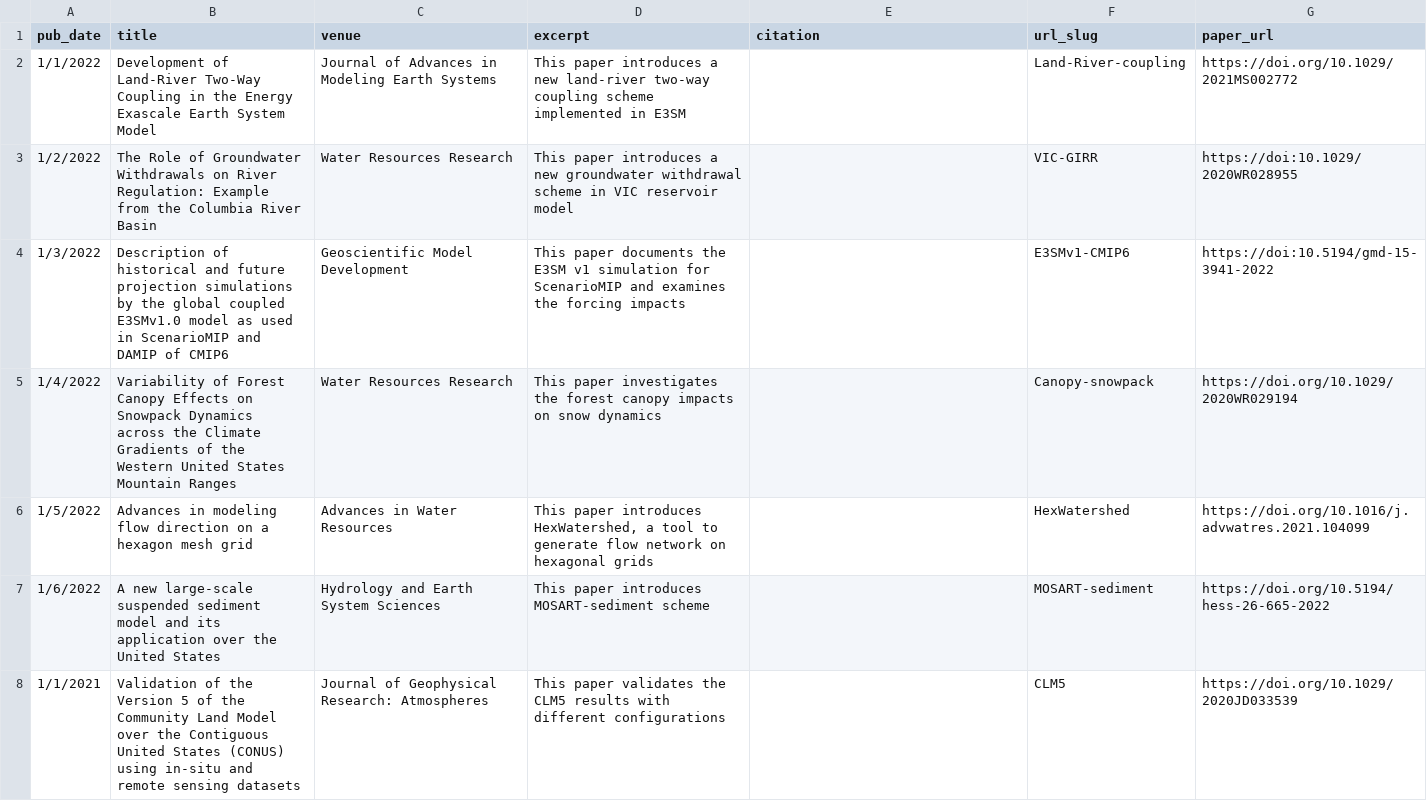
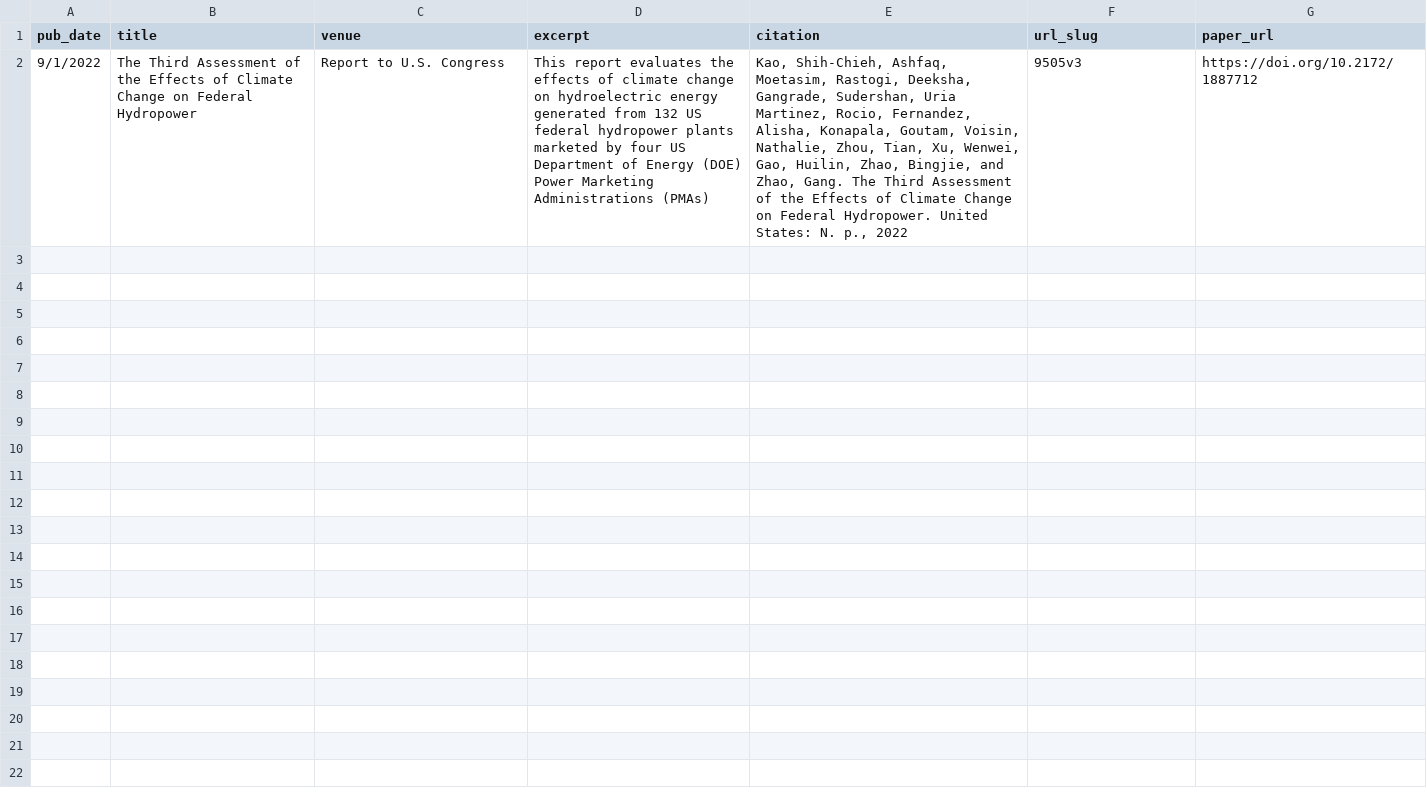
Before and after one commit to hydrotian/hydrotian.github.io, a CSV file: markdown_generator/add_new_pub_here.csv, drawn as a sheet; removed rows and columns are numbered as before the commit, all else as after; the diff names each change by its address in the sheet, - before the commit and + after, or states it on an @@ line.

Commit message:
test citation

```diff
--- a/markdown_generator/add_new_pub_here.csv
+++ b/markdown_generator/add_new_pub_here.csv
-row 2: 1/1/2022 | Development of Land-River Two-Way Coupling in the Energy Exascale Earth System Model | Journal of Advances in Modeling Earth Systems | This paper introduces a new land-river two-way coupling scheme implemented in E3SM |  | Land-River-coupling | https://doi.org/10.1029/2021MS002772
-row 3: 1/2/2022 | The Role of Groundwater Withdrawals on River Regulation: Example from the Columbia River Basin | Water Resources Research | This paper introduces a new groundwater withdrawal scheme in VIC reservoir model |  | VIC-GIRR | https://doi:10.1029/2020WR028955
-row 4: 1/3/2022 | Description of historical and future projection simulations by the global coupled E3SMv1.0 model as used in ScenarioMIP and DAMIP of CMIP6 | Geoscientific Model Development | This paper documents the E3SM v1 simulation for ScenarioMIP and examines the forcing impacts |  | E3SMv1-CMIP6 | https://doi:10.5194/gmd-15-3941-2022
-row 5: 1/4/2022 | Variability of Forest Canopy Effects on Snowpack Dynamics across the Climate Gradients of the Western United States Mountain Ranges | Water Resources Research | This paper investigates the forest canopy impacts on snow dynamics |  | Canopy-snowpack | https://doi.org/10.1029/2020WR029194
-row 6: 1/5/2022 | Advances in modeling flow direction on a hexagon mesh grid | Advances in Water Resources | This paper introduces HexWatershed, a tool to generate flow network on hexagonal grids |  | HexWatershed | https://doi.org/10.1016/j.advwatres.2021.104099
-row 7: 1/6/2022 | A new large-scale suspended sediment model and its application over the United States | Hydrology and Earth System Sciences | This paper introduces MOSART-sediment scheme |  | MOSART-sediment | https://doi.org/10.5194/hess-26-665-2022
-row 8: 1/1/2021 | Validation of the Version 5 of the Community Land Model over the Contiguous United States (CONUS) using in-situ and remote sensing datasets | Journal of Geophysical Research: Atmospheres | This paper validates the CLM5 results with different configurations |  | CLM5 | https://doi.org/10.1029/2020JD033539
+row 2: 9/1/2022 | The Third Assessment of the Effects of Climate Change on Federal Hydropower | Report to U.S. Congress | This report evaluates the effects of climate change on hydroelectric energy generated from 132 US federal hydropower plants marketed by four US Department of Energy (DOE) Power Marketing Administrations (PMAs) | Kao, Shih-Chieh, Ashfaq, Moetasim, Rastogi, Deeksha, Gangrade, Sudershan, Uria Martinez, Rocio, Fernandez, Alisha, Konapala, Goutam, Voisin, Nathalie, Zhou, Tian, Xu, Wenwei, Gao, Huilin, Zhao, Bingjie, and Zhao, Gang. The Third Assessment of the Effects of Climate Change on Federal Hydropower. United States: N. p., 2022 | 9505v3 | https://doi.org/10.2172/1887712
```
Also changed, not shown: 3 other files.
